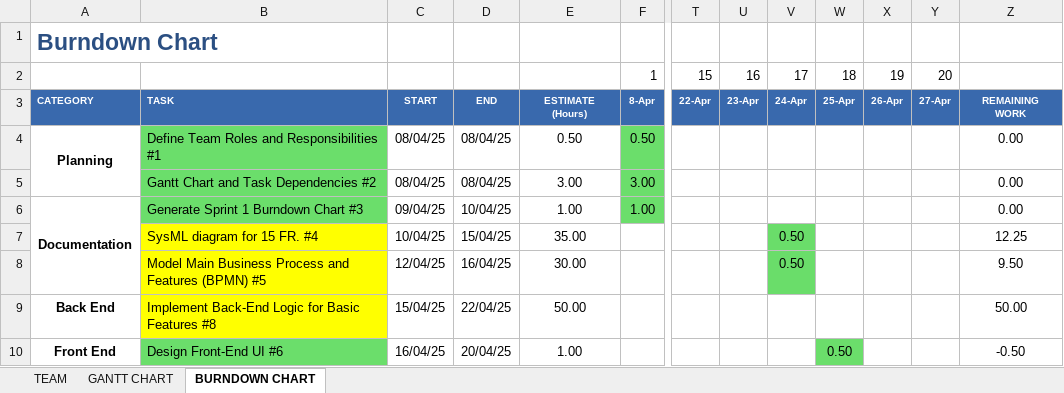
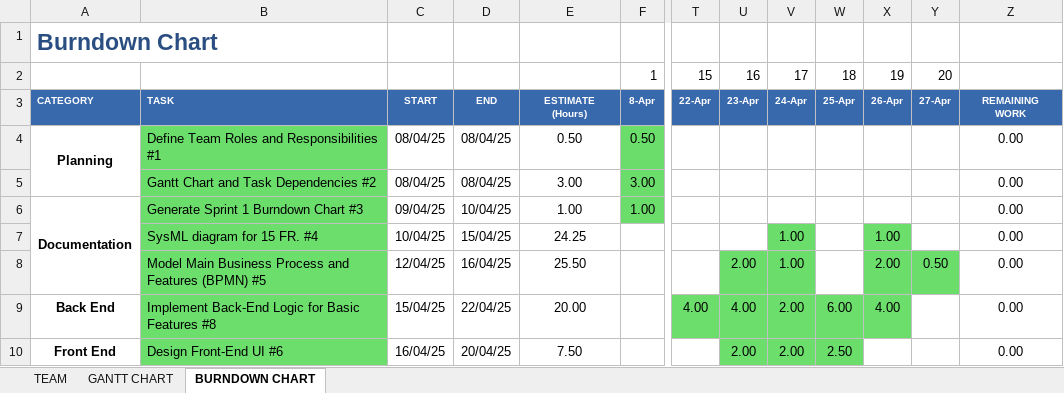
Before and after one commit to luislamy/msp, an Excel workbook: Charts.xlsx, sheet BURNDOWN CHART, drawn as a sheet; only a part is shown, gaps mark what is left out; values as stored, in another font and other column widths than the file's, no borders; charts and pictures not drawn; the diff covers the shown part only; the diff names each change by its address in the sheet, - before the commit and + after, or states it on an @@ line.

```diff
--- a/Charts.xlsx (sheet BURNDOWN CHART)
+++ b/Charts.xlsx (sheet BURNDOWN CHART)
-B7:B9 fill: #FFFF00
+B7:B9 fill: #6BDE6B
-E7: 35.00
+E7: 24.25
-V7:V8: 0.50
+V7:V8: 1.00
-X7: (empty)
+X7: 1.00
-X7 fill: none
+X7 fill: #6BDE6B
-Z7: 12.25
+Z7: 0.00
-E8: 30.00
+E8: 25.50
-U8: (empty)
+U8: 2.00
-U8 fill: none
+U8 fill: #6ADD6A
-X8: (empty)
+X8: 2.00
-X8:Y8 fill: none
+X8:Y8 fill: #6ADD6A
-Y8: (empty)
+Y8: 0.50
-Z8: 9.50
+Z8: 0.00
-E9: 50.00
+E9: 20.00
-T9: (empty)
+T9: 4.00
-T9:X9 fill: none
+T9:X9 fill: #6BDE6B
-U9: (empty)
+U9: 4.00
-V9:V10: (empty)
+V9:V10: 2.00
-W9: (empty)
+W9: 6.00
-X9: (empty)
+X9: 4.00
-Z9: 50.00
+Z9: 0.00
-E10: 1.00
+E10: 7.50
-U10: (empty)
+U10: 2.00
-U10:V10 fill: none
+U10:V10 fill: #6BDE6B
-W10: 0.50
+W10: 2.50
-Z10: -0.50
+Z10: 0.00
```
Also changed, not shown: 49 removed rows, 64 edited cells and cell formats elsewhere in this sheet, charts or pictures, 1 other file.
